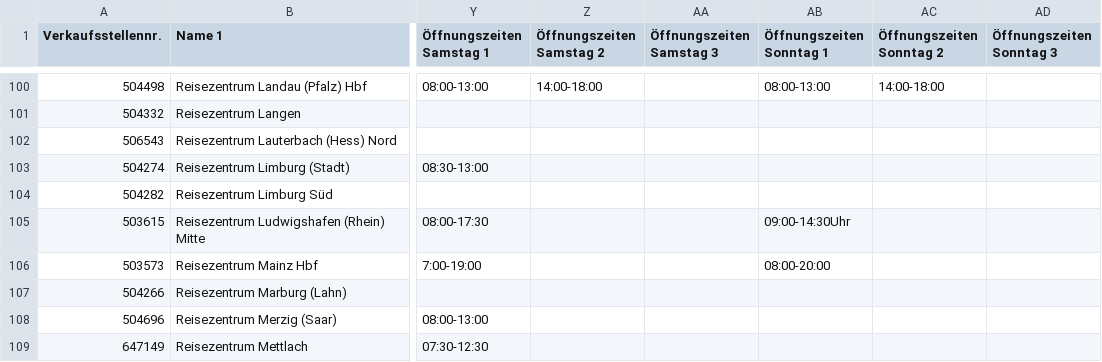
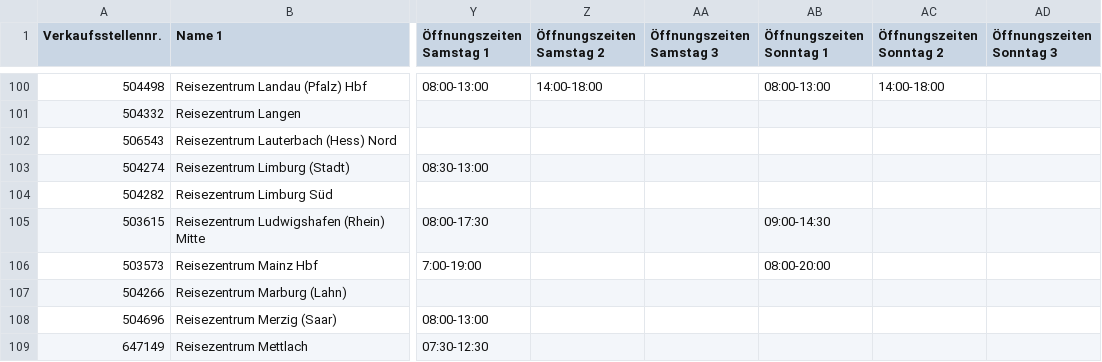
Before and after one commit to DerDakon/DBReisezentren, a CSV file: VSRz.csv, drawn as a sheet; only a part is shown, gaps mark what is left out; the diff covers the shown part only; the diff names each change by its address in the sheet, - before the commit and + after, or states it on an @@ line.

Commit message:
VSRz201604.csv

```diff
--- a/VSRz.csv
+++ b/VSRz.csv
-AB105 (Öffnungszeiten Sonntag 1): 09:00-14:30Uhr
+AB105 (Öffnungszeiten Sonntag 1): 09:00-14:30
```
Also changed, not shown: 1 added row, 2 removed rows and 53 edited cells elsewhere in this file.
